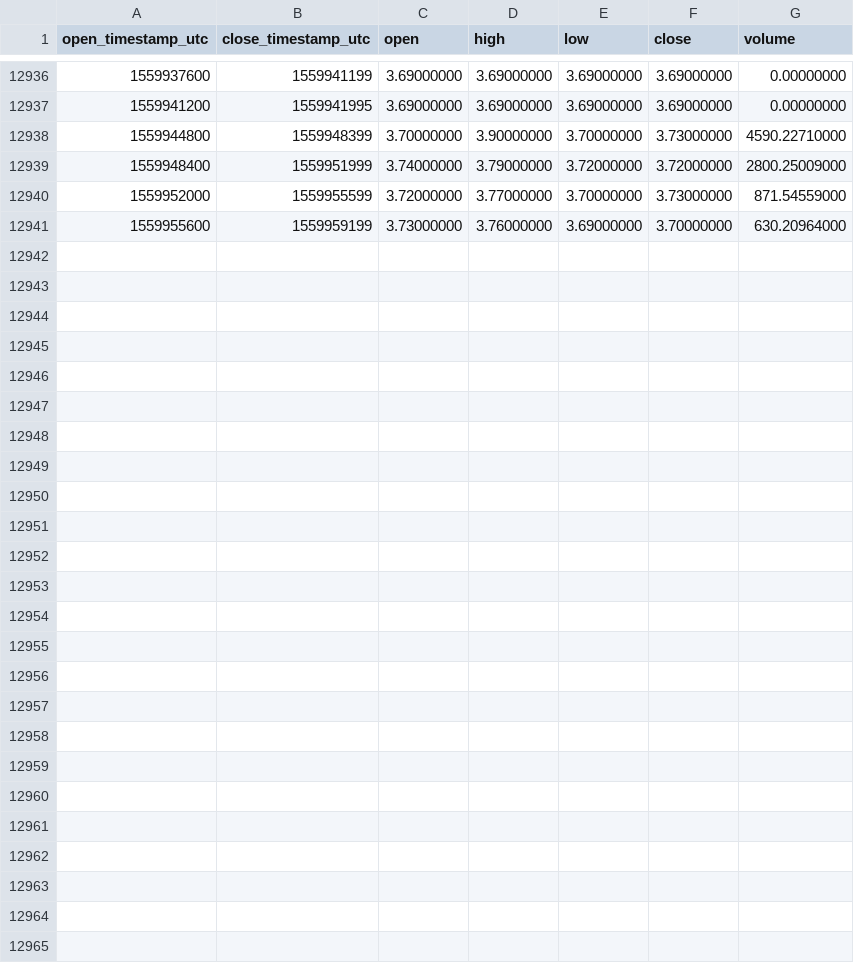
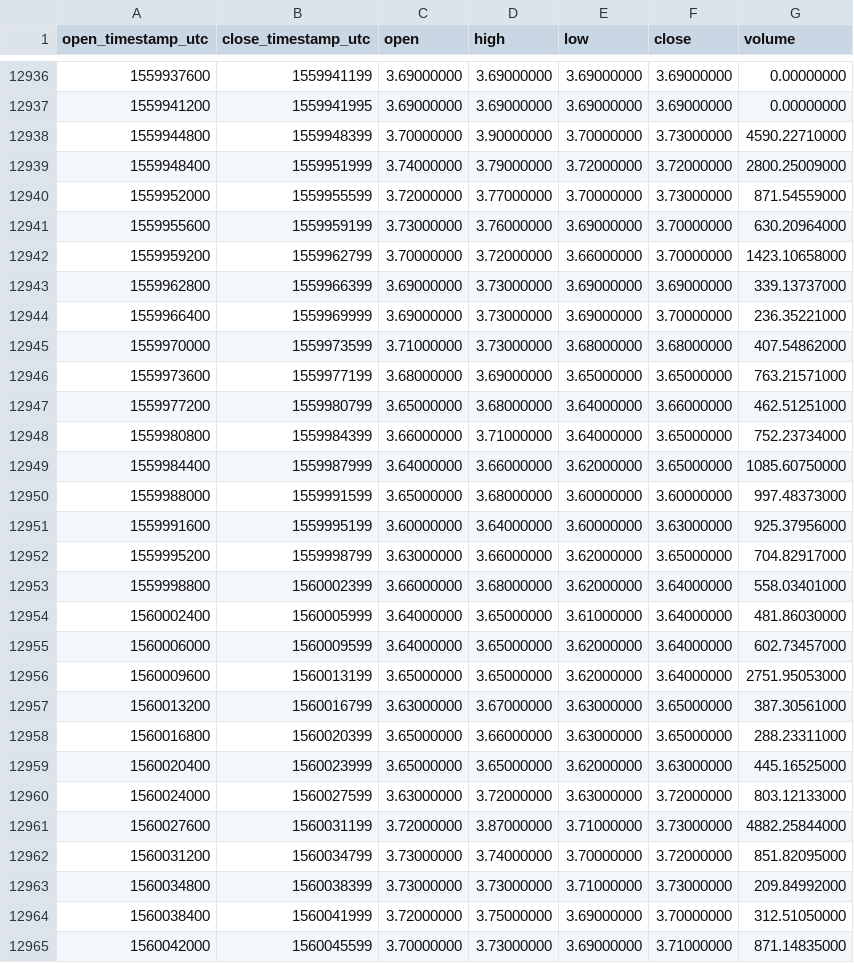
Before and after one commit to cryptobigbro/binance-LTCBNB, a CSV file: binance-LTCBNB-1h.csv, drawn as a sheet; only a part is shown, gaps mark what is left out; the diff names each change by its address in the sheet, - before the commit and + after, or states it on an @@ line.

Commit message:
Update OHLCV data.

```diff
--- a/binance-LTCBNB-1h.csv
+++ b/binance-LTCBNB-1h.csv
+row 12942: 1559959200 | 1559962799 | 3.70000000 | 3.72000000 | 3.66000000 | 3.70000000 | 1423.10658000
+row 12943: 1559962800 | 1559966399 | 3.69000000 | 3.73000000 | 3.69000000 | 3.69000000 | 339.13737000
+row 12944: 1559966400 | 1559969999 | 3.69000000 | 3.73000000 | 3.69000000 | 3.70000000 | 236.35221000
+row 12945: 1559970000 | 1559973599 | 3.71000000 | 3.73000000 | 3.68000000 | 3.68000000 | 407.54862000
+row 12946: 1559973600 | 1559977199 | 3.68000000 | 3.69000000 | 3.65000000 | 3.65000000 | 763.21571000
+row 12947: 1559977200 | 1559980799 | 3.65000000 | 3.68000000 | 3.64000000 | 3.66000000 | 462.51251000
+row 12948: 1559980800 | 1559984399 | 3.66000000 | 3.71000000 | 3.64000000 | 3.65000000 | 752.23734000
+row 12949: 1559984400 | 1559987999 | 3.64000000 | 3.66000000 | 3.62000000 | 3.65000000 | 1085.60750000
+row 12950: 1559988000 | 1559991599 | 3.65000000 | 3.68000000 | 3.60000000 | 3.60000000 | 997.48373000
+row 12951: 1559991600 | 1559995199 | 3.60000000 | 3.64000000 | 3.60000000 | 3.63000000 | 925.37956000
+row 12952: 1559995200 | 1559998799 | 3.63000000 | 3.66000000 | 3.62000000 | 3.65000000 | 704.82917000
+row 12953: 1559998800 | 1560002399 | 3.66000000 | 3.68000000 | 3.62000000 | 3.64000000 | 558.03401000
+row 12954: 1560002400 | 1560005999 | 3.64000000 | 3.65000000 | 3.61000000 | 3.64000000 | 481.86030000
+row 12955: 1560006000 | 1560009599 | 3.64000000 | 3.65000000 | 3.62000000 | 3.64000000 | 602.73457000
+row 12956: 1560009600 | 1560013199 | 3.65000000 | 3.65000000 | 3.62000000 | 3.64000000 | 2751.95053000
+row 12957: 1560013200 | 1560016799 | 3.63000000 | 3.67000000 | 3.63000000 | 3.65000000 | 387.30561000
+row 12958: 1560016800 | 1560020399 | 3.65000000 | 3.66000000 | 3.63000000 | 3.65000000 | 288.23311000
+row 12959: 1560020400 | 1560023999 | 3.65000000 | 3.65000000 | 3.62000000 | 3.63000000 | 445.16525000
+row 12960: 1560024000 | 1560027599 | 3.63000000 | 3.72000000 | 3.63000000 | 3.72000000 | 803.12133000
+row 12961: 1560027600 | 1560031199 | 3.72000000 | 3.87000000 | 3.71000000 | 3.73000000 | 4882.25844000
+row 12962: 1560031200 | 1560034799 | 3.73000000 | 3.74000000 | 3.70000000 | 3.72000000 | 851.82095000
+row 12963: 1560034800 | 1560038399 | 3.73000000 | 3.73000000 | 3.71000000 | 3.73000000 | 209.84992000
+row 12964: 1560038400 | 1560041999 | 3.72000000 | 3.75000000 | 3.69000000 | 3.70000000 | 312.51050000
+row 12965: 1560042000 | 1560045599 | 3.70000000 | 3.73000000 | 3.69000000 | 3.71000000 | 871.14835000
```
Also changed, not shown: binance-LTCBNB-1d.csv.
